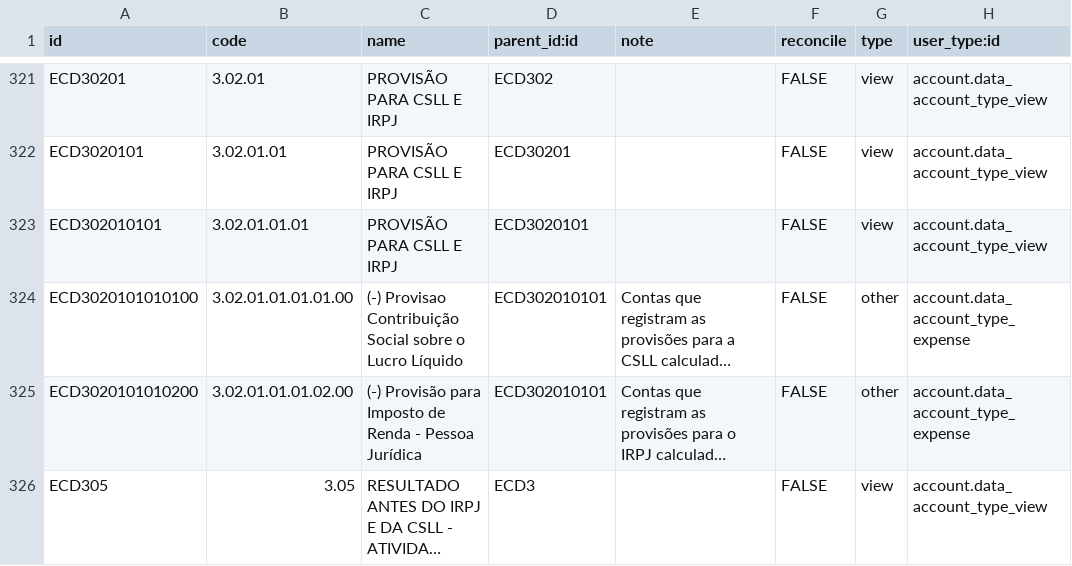
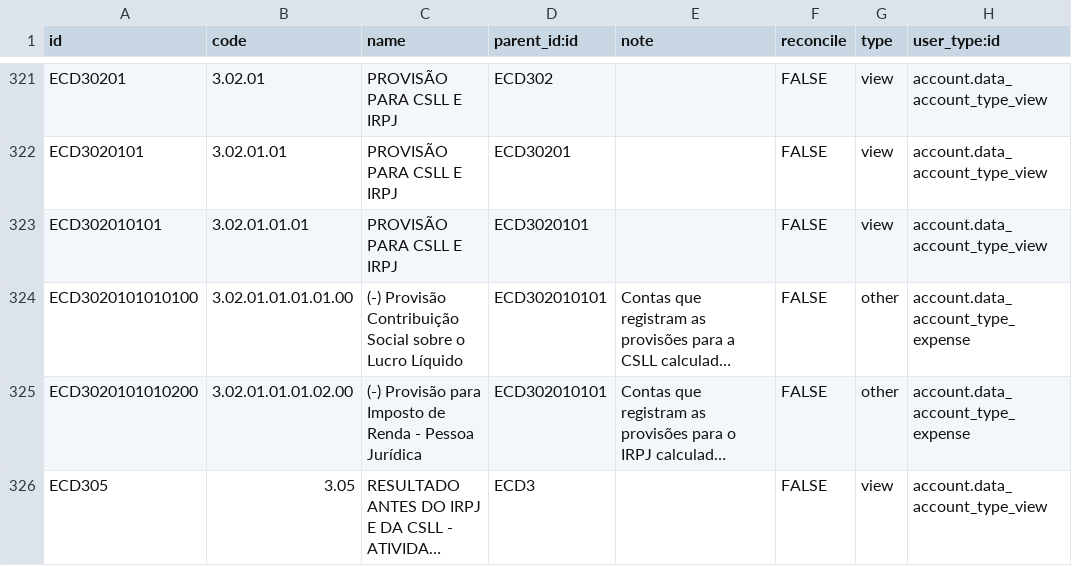
Before and after one commit to thinkopensolutions/tko-addons, a CSV file: tko_l10n_br_ecd_services/data/account.account.template.csv, drawn as a sheet; only a part is shown, gaps mark what is left out; long unchanged cells end in …; the diff names each change by its address in the sheet, - before the commit and + after, or states it on an @@ line.

Commit message:
tko_l10n_br_ecd_services: update module description

```diff
--- a/tko_l10n_br_ecd_services/data/account.account.template.csv
+++ b/tko_l10n_br_ecd_services/data/account.account.template.csv
-C324 (name): (-) Provisao Contribuição Social…
+C324 (name): (-) Provisão Contribuição Social…
```
Also changed, not shown: 2 other files.
